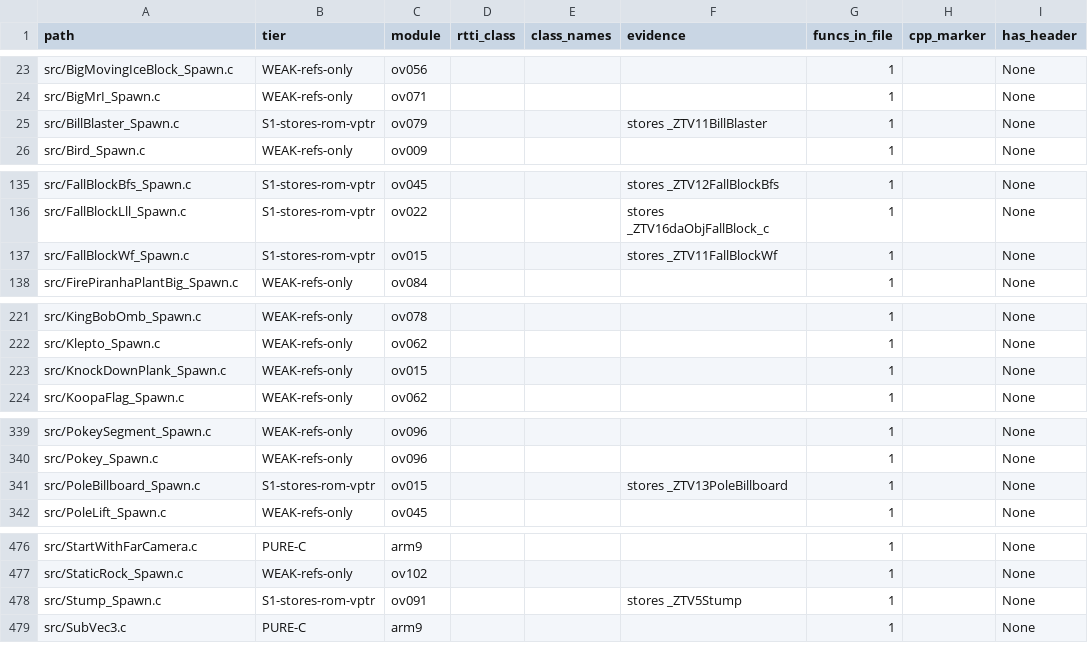
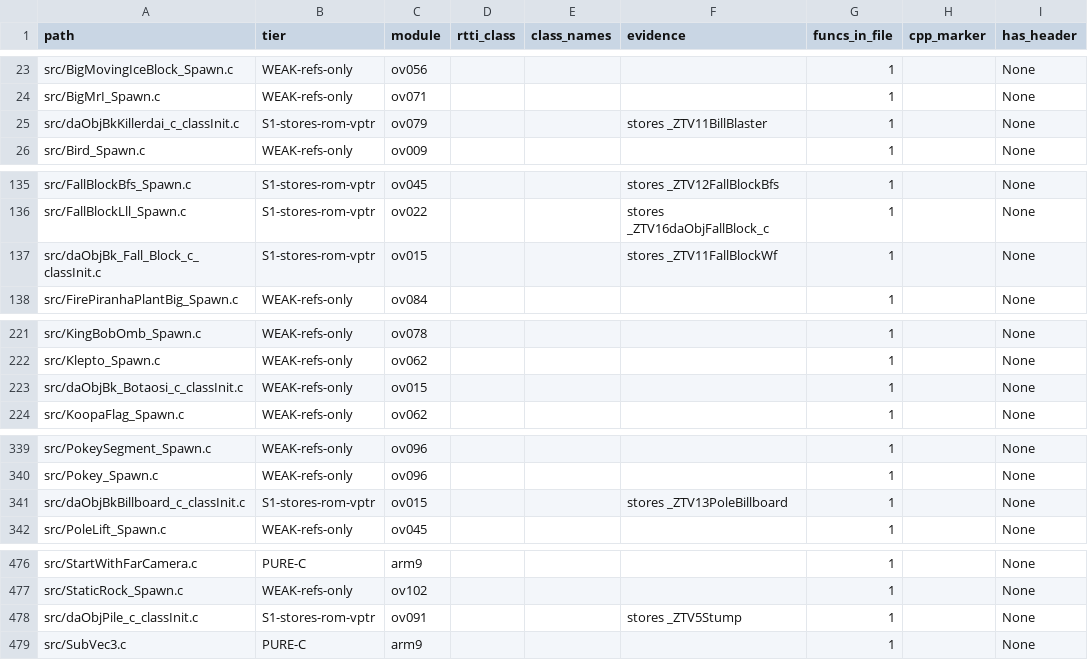
Before and after one commit to AdrianBros/sm64ds-decomp, a TSV file: notes/data/c-cpp-classification.tsv, drawn as a sheet; only a part is shown, gaps mark what is left out; the diff names each change by its address in the sheet, - before the commit and + after, or states it on an @@ line.

Commit message:
Move object factories to reconstructed paths

```diff
--- a/notes/data/c-cpp-classification.tsv
+++ b/notes/data/c-cpp-classification.tsv
-A25 (path): src/BillBlaster_Spawn.c
+A25 (path): src/daObjBkKillerdai_c_classInit.c
-A137 (path): src/FallBlockWf_Spawn.c
+A137 (path): src/daObjBk_Fall_Block_c_classInit.c
-A223 (path): src/KnockDownPlank_Spawn.c
+A223 (path): src/daObjBk_Botaosi_c_classInit.c
-A341 (path): src/PoleBillboard_Spawn.c
+A341 (path): src/daObjBkBillboard_c_classInit.c
-A478 (path): src/Stump_Spawn.c
+A478 (path): src/daObjPile_c_classInit.c
```
Also changed, not shown: 9 other files.
